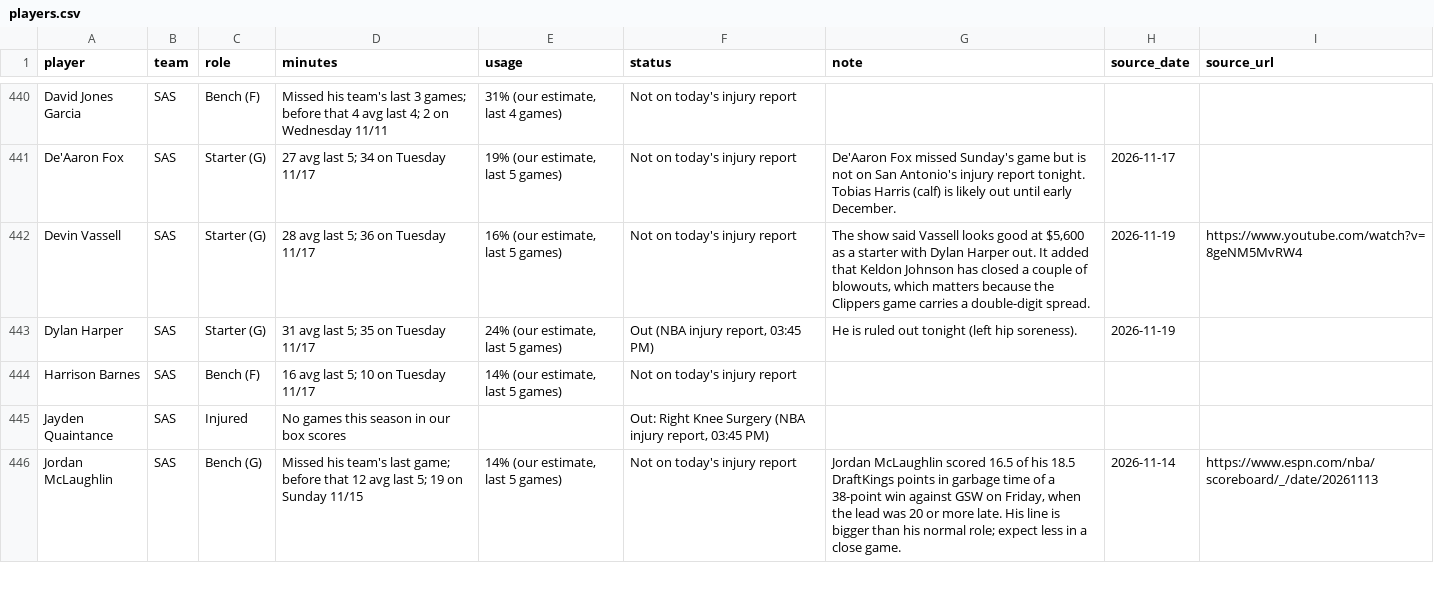
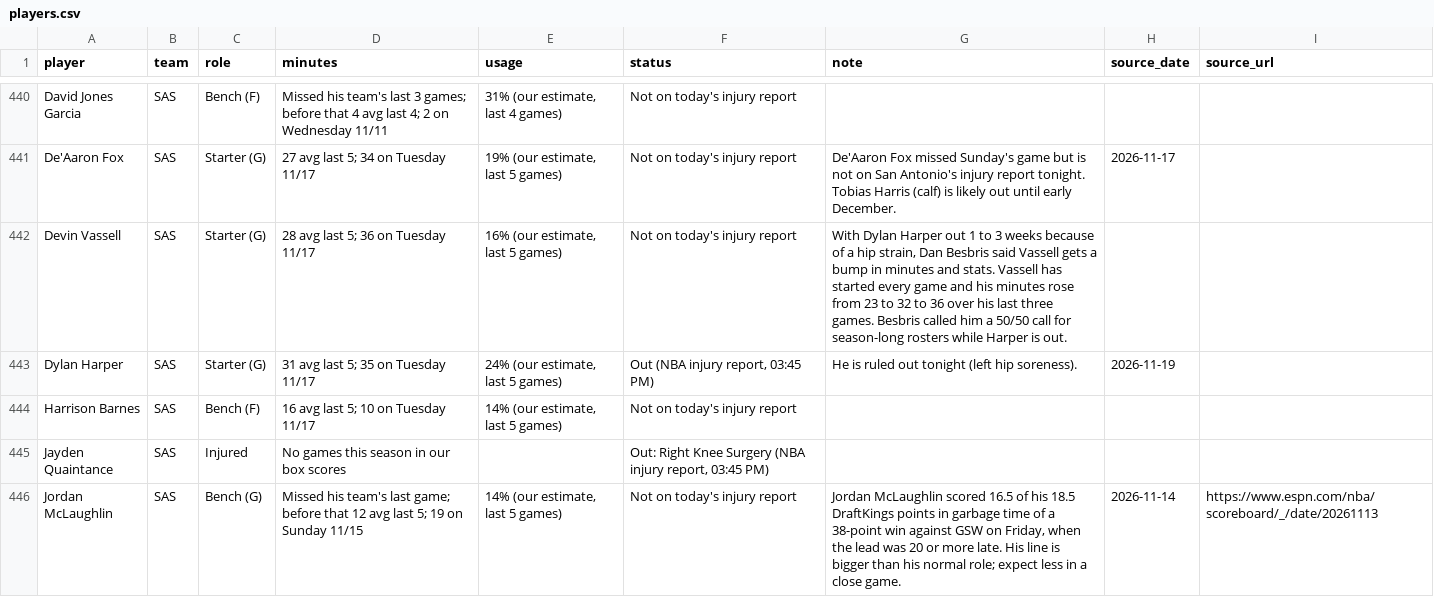
Before and after one commit to nascardataguy2/nba-2026-27, a CSV file: data/players.csv, drawn as a sheet; only a part is shown, gaps mark what is left out; the diff covers the shown part only.

```diff
--- a/data/players.csv
+++ b/data/players.csv
@@ -441,3 +441,3 @@ David Jones Garcia,SAS,Bench (F),Missed his team's last 3 games; before that 4 a
 De'Aaron Fox,SAS,Starter (G),27 avg last 5; 34 on Tuesday 11/17,"19% (our estimate, last 5 games)",Not on today's injury report,De'Aaron Fox missed Sunday's game but is not on San Antonio's injury report tonight. Tobias Harris (calf) is likely out until early December.,2026-11-17,
-Devin Vassell,SAS,Starter (G),28 avg last 5; 36 on Tuesday 11/17,"16% (our estimate, last 5 games)",Not on today's injury report,"The show said Vassell looks good at $5,600 as a starter with Dylan Harper out. It added that Keldon Johnson has closed a couple of blowouts, which matters because the Clippers game carries a double-digit spread.",2026-11-19,https://www.youtube.com/watch?v=8geNM5MvRW4
+Devin Vassell,SAS,Starter (G),28 avg last 5; 36 on Tuesday 11/17,"16% (our estimate, last 5 games)",Not on today's injury report,"With Dylan Harper out 1 to 3 weeks because of a hip strain, Dan Besbris said Vassell gets a bump in minutes and stats. Vassell has started every game and his minutes rose from 23 to 32 to 36 over his last three games. Besbris called him a 50/50 call for season-long rosters while Harper is out.",,
 Dylan Harper,SAS,Starter (G),31 avg last 5; 35 on Tuesday 11/17,"24% (our estimate, last 5 games)","Out (NBA injury report, 03:45 PM)",He is ruled out tonight (left hip soreness).,2026-11-19,
```
Also changed, not shown: 5 edited cells elsewhere in this file, data/injuries.csv, 7 other files.
